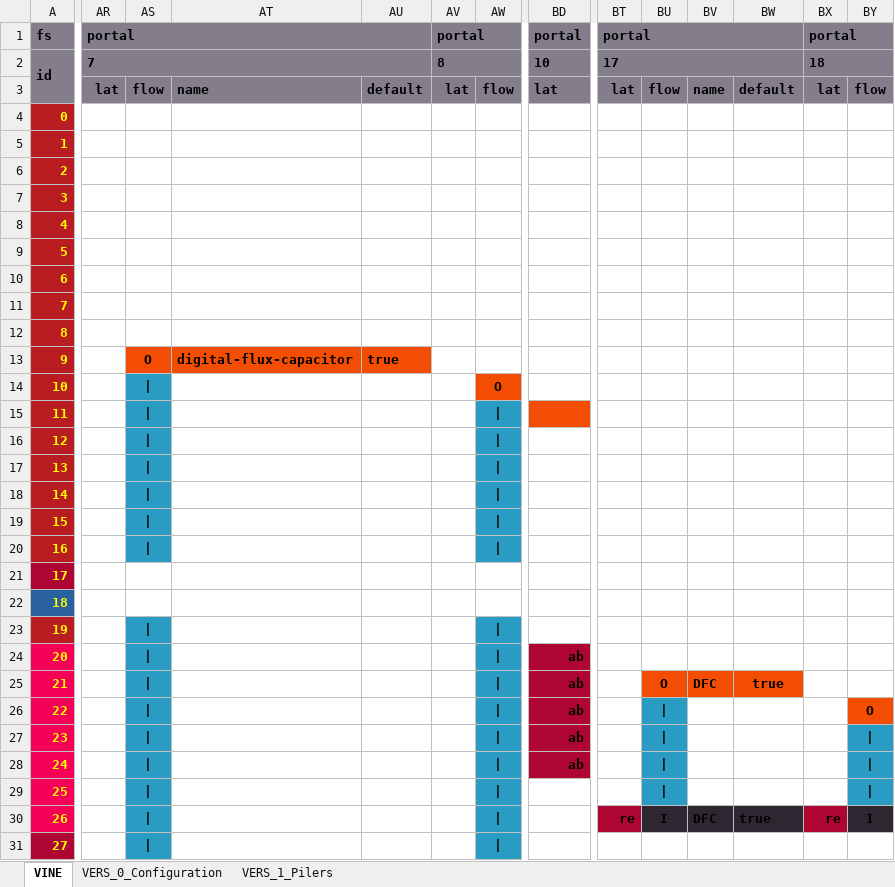
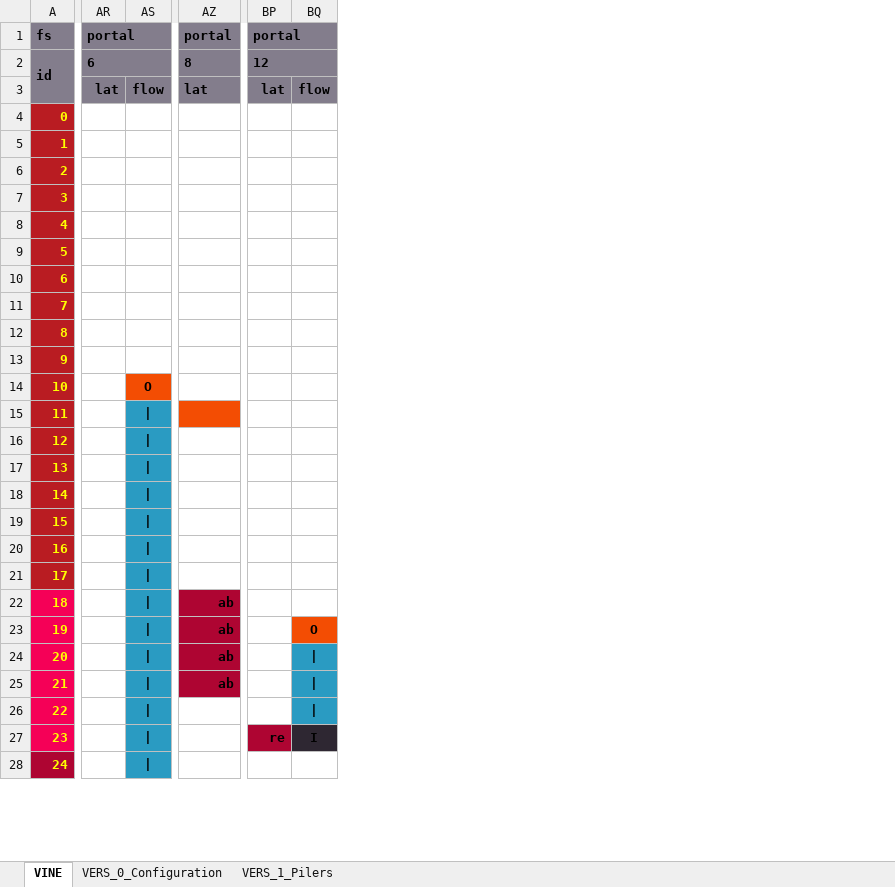
Before and after one commit to thomaspatrickwelborn/Digital-Flux-Capacitor, an Excel workbook: designment/projects/001/docubase/docubase.xlsx, sheet VINE, drawn as a sheet; only a part is shown, gaps mark what is left out; values as stored, in another font and other column widths than the file's, no borders; removed rows and columns are numbered as before the commit, all else as after; rows hold the shown columns only; the diff covers the shown part only; the diff names each change by its address in the sheet, - before the commit and + after, or states it on an @@ line.

```diff
--- a/designment/projects/001/docubase/docubase.xlsx (sheet VINE)
+++ b/designment/projects/001/docubase/docubase.xlsx (sheet VINE)
-column AT, rows 3-13: name |  |  |  |  |  |  |  |  |  | digital-flux-capacitor
-column AU, rows 3-13: default |  |  |  |  |  |  |  |  |  | true
-column AV, rows 1-3: portal | 8 | lat
-column AW, rows 3-20: flow |  |  |  |  |  |  |  |  |  |  | O | | | | | | | | | | | |; rows 23-24: | | |; rows 26-31: all |
-column BV, row 3: name; row 30: DFC
-column BW, row 3: default; row 30: true
-column BX, rows 1-3: portal | 18 | lat; row 30: re
-column BY, row 3: flow; rows 26-30: O | | | | | | | I
-AR1:AU1 merged
+AR1:AU1 merged
-BT1:BW1 merged
+BP1:BS1 merged
-AR2: 7
+AR2: 6
-AR2:AU2 merged
+AR2:AU2 merged
-AZ2: 10
+AZ2: 8
-BP2: 17
+BP2: 12
-BT2:BW2 merged
+BP2:BS2 merged
-AS13: O
+AS13: (empty)
-AS13 fill: #F34D03
+AS13 fill: none
-AS14: |
+AS14: O
-AS14 fill: #2A9BC2
+AS14 fill: #F34D03
-row 21: 17
-row 22: 18
@@ column A renumbered between rows 21 and 47 @@
-row 25: 21 |  | | |  |  |  | | | ab |  | O | DFC | true
-BQ23: |
+BQ23: O
-BQ23 fill: #2A9BC2
+BQ23 fill: #F34D03
```
Also changed, not shown: 1 removed row, 15 edited cells and cell formats elsewhere in this sheet, sheet VERS_1_Pilers, sheet VERS_0_Configuration, 13 other files.
